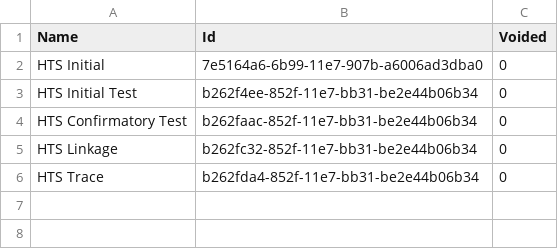
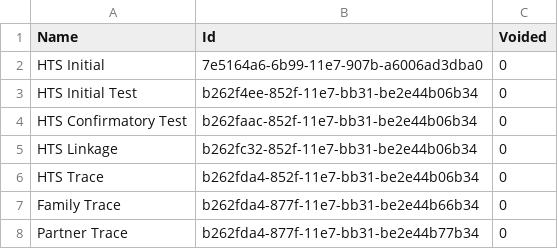
Before and after one commit to palladiumkenya/livehapi, a CSV file: LiveHAPI.Infrastructure/Seed/EncounterType.csv, drawn as a sheet; the diff names each change by its address in the sheet, - before the commit and + after, or states it on an @@ line.

```diff
--- a/LiveHAPI.Infrastructure/Seed/EncounterType.csv
+++ b/LiveHAPI.Infrastructure/Seed/EncounterType.csv
+row 7: Family Trace | b262fda4-877f-11e7-bb31-be2e44b66b34 | 0
+row 8: Partner Trace | b262fda4-877f-11e7-bb31-be2e44b77b34 | 0
```
Also changed, not shown: LiveHAPI.Infrastructure/Seed/Form.csv, LiveHAPI.Infrastructure/Seed/FormProgram.csv, 1 other file.
